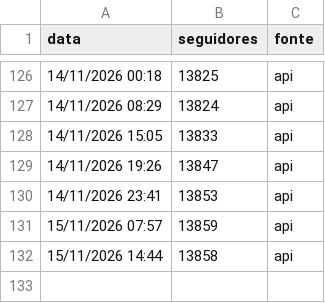
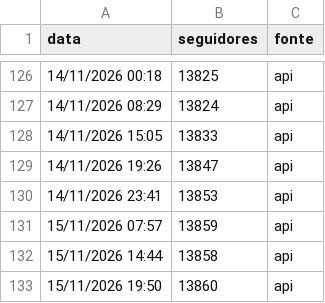
Before and after one commit to gabrielduartefaria26-lab/cortes-agendador, a CSV file: seguidores.csv, drawn as a sheet; only a part is shown, gaps mark what is left out.

Commit message:
seguidores: 2026-11-15T22:50

```diff
--- a/seguidores.csv
+++ b/seguidores.csv
@@ -132 +132,2 @@ data,seguidores,fonte
 15/11/2026 14:44,13858,api
+15/11/2026 19:50,13860,api
```
